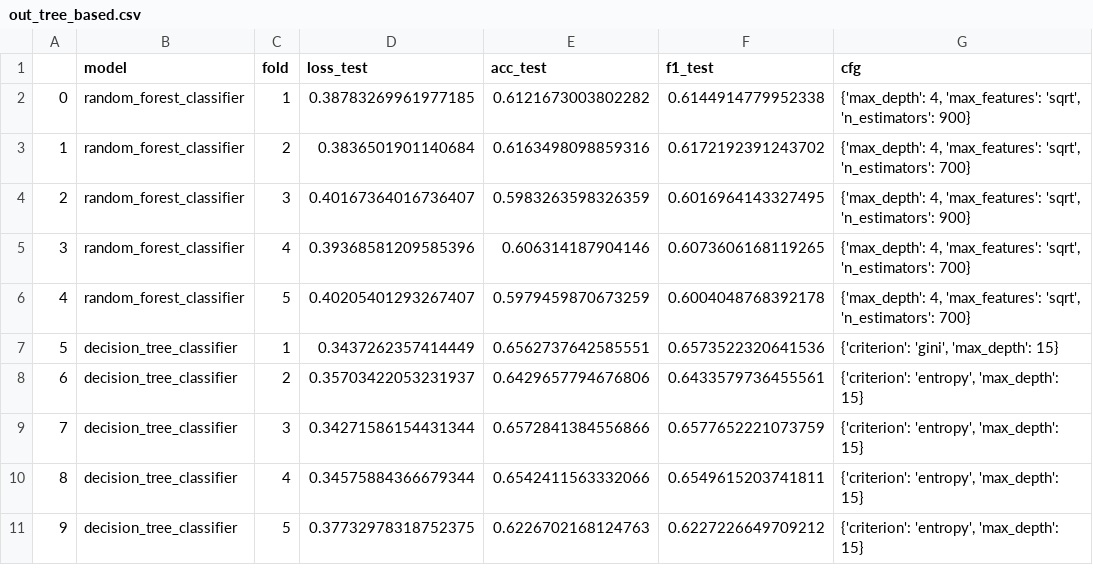
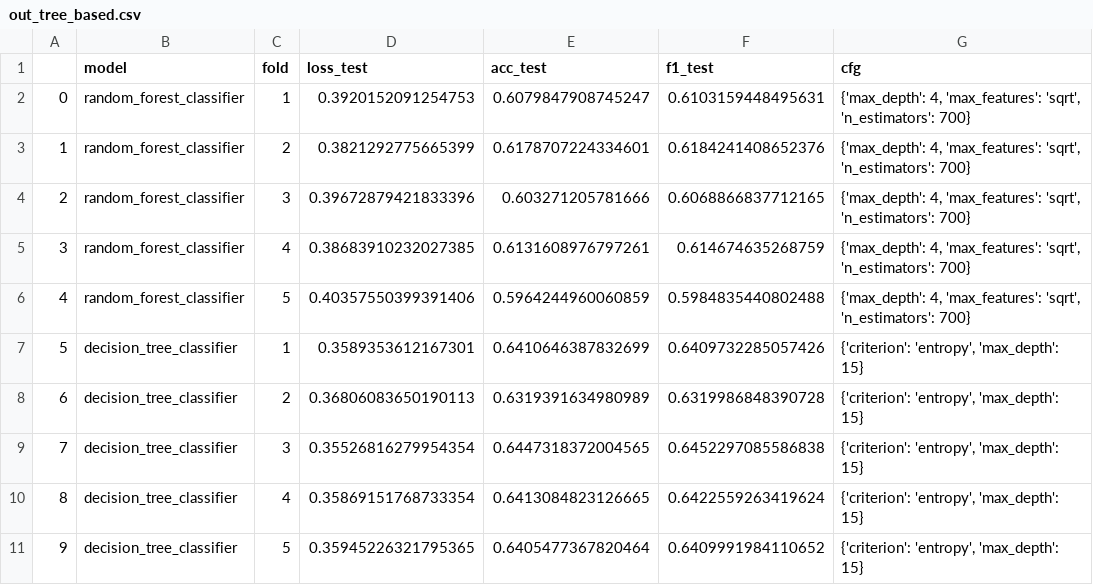
Before and after one commit to prushh/movie-lens-mlp, a CSV file: src/models/results/csv/out_tree_based.csv, drawn as a sheet.

```diff
--- a/src/models/results/csv/out_tree_based.csv
+++ b/src/models/results/csv/out_tree_based.csv
@@ -1,11 +1,11 @@
 ,model,fold,loss_test,acc_test,f1_test,cfg
-0,random_forest_classifier,1,0.38783269961977185,0.6121673003802282,0.6144914779952338,"{'max_depth': 4, 'max_features': 'sqrt', 'n_estimators': 900}"
-1,random_forest_classifier,2,0.3836501901140684,0.6163498098859316,0.6172192391243702,"{'max_depth': 4, 'max_features': 'sqrt', 'n_estimators': 700}"
-2,random_forest_classifier,3,0.40167364016736407,0.5983263598326359,0.6016964143327495,"{'max_depth': 4, 'max_features': 'sqrt', 'n_estimators': 900}"
-3,random_forest_classifier,4,0.39368581209585396,0.606314187904146,0.6073606168119265,"{'max_depth': 4, 'max_features': 'sqrt', 'n_estimators': 700}"
-4,random_forest_classifier,5,0.40205401293267407,0.5979459870673259,0.6004048768392178,"{'max_depth': 4, 'max_features': 'sqrt', 'n_estimators': 700}"
-5,decision_tree_classifier,1,0.3437262357414449,0.6562737642585551,0.6573522320641536,"{'criterion': 'gini', 'max_depth': 15}"
-6,decision_tree_classifier,2,0.35703422053231937,0.6429657794676806,0.6433579736455561,"{'criterion': 'entropy', 'max_depth': 15}"
-7,decision_tree_classifier,3,0.34271586154431344,0.6572841384556866,0.6577652221073759,"{'criterion': 'entropy', 'max_depth': 15}"
-8,decision_tree_classifier,4,0.34575884366679344,0.6542411563332066,0.6549615203741811,"{'criterion': 'entropy', 'max_depth': 15}"
-9,decision_tree_classifier,5,0.37732978318752375,0.6226702168124763,0.6227226649709212,"{'criterion': 'entropy', 'max_depth': 15}"
+0,random_forest_classifier,1,0.3920152091254753,0.6079847908745247,0.6103159448495631,"{'max_depth': 4, 'max_features': 'sqrt', 'n_estimators': 700}"
+1,random_forest_classifier,2,0.3821292775665399,0.6178707224334601,0.6184241408652376,"{'max_depth': 4, 'max_features': 'sqrt', 'n_estimators': 700}"
+2,random_forest_classifier,3,0.39672879421833396,0.603271205781666,0.6068866837712165,"{'max_depth': 4, 'max_features': 'sqrt', 'n_estimators': 700}"
+3,random_forest_classifier,4,0.38683910232027385,0.6131608976797261,0.614674635268759,"{'max_depth': 4, 'max_features': 'sqrt', 'n_estimators': 700}"
+4,random_forest_classifier,5,0.40357550399391406,0.5964244960060859,0.5984835440802488,"{'max_depth': 4, 'max_features': 'sqrt', 'n_estimators': 700}"
+5,decision_tree_classifier,1,0.3589353612167301,0.6410646387832699,0.6409732285057426,"{'criterion': 'entropy', 'max_depth': 15}"
+6,decision_tree_classifier,2,0.36806083650190113,0.6319391634980989,0.6319986848390728,"{'criterion': 'entropy', 'max_depth': 15}"
+7,decision_tree_classifier,3,0.35526816279954354,0.6447318372004565,0.6452297085586838,"{'criterion': 'entropy', 'max_depth': 15}"
+8,decision_tree_classifier,4,0.35869151768733354,0.6413084823126665,0.6422559263419624,"{'criterion': 'entropy', 'max_depth': 15}"
+9,decision_tree_classifier,5,0.35945226321795365,0.6405477367820464,0.6409991984110652,"{'criterion': 'entropy', 'max_depth': 15}"
```
Also changed, not shown: 3 other files.
